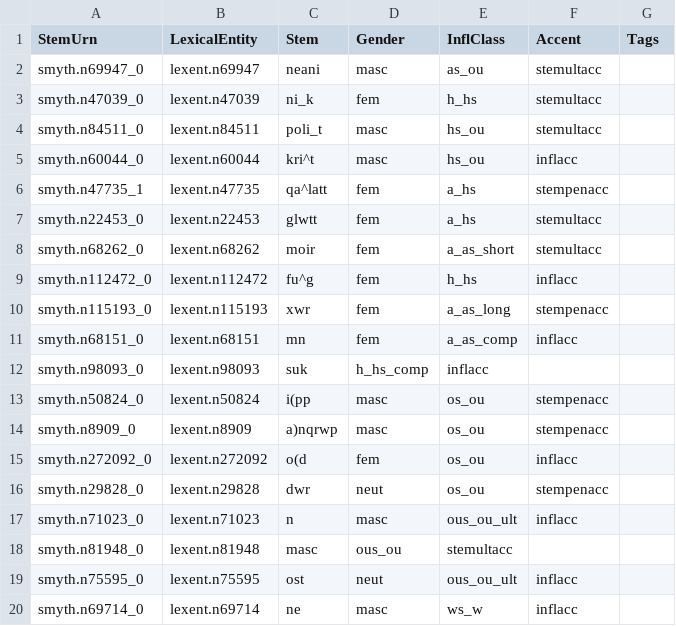
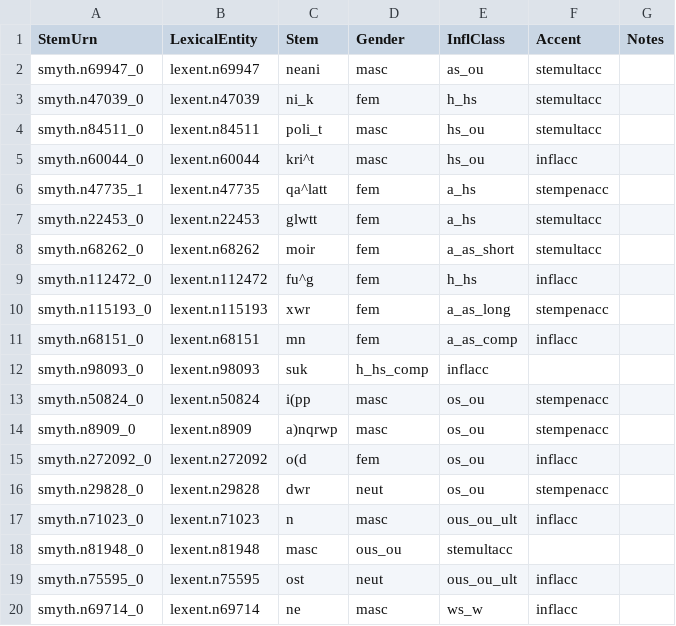
Before and after one commit to neelsmith/greeklang, a CSV file: morphology/sampledata/smyth/stems-csv/nouns/smyth.csv, drawn as a sheet.

Commit message:
Update sample data from smyth

```diff
--- a/morphology/sampledata/smyth/stems-csv/nouns/smyth.csv
+++ b/morphology/sampledata/smyth/stems-csv/nouns/smyth.csv
@@ -1,2 +1,2 @@
-StemUrn,LexicalEntity,Stem,Gender,InflClass,Accent,Tags
+StemUrn,LexicalEntity,Stem,Gender,InflClass,Accent,Notes
 smyth.n69947_0,lexent.n69947,neani,masc,as_ou,stemultacc,
```
Also changed, not shown: 1 other file.
